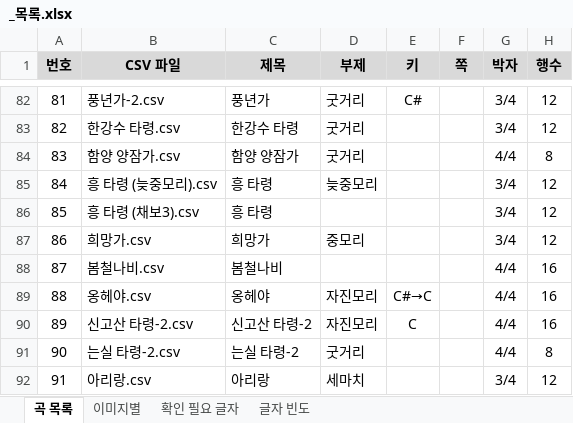
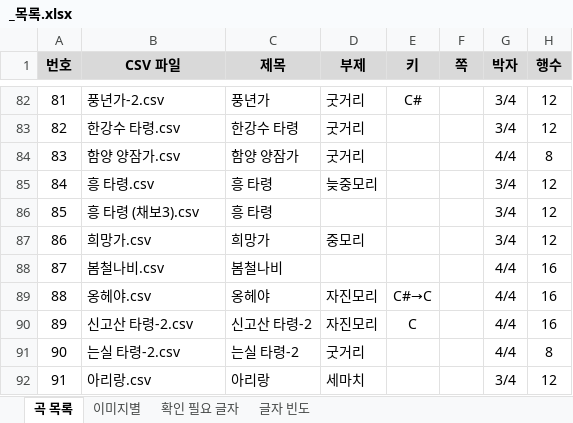
Before and after one commit to lks87454255/jeongganview-asset, an Excel workbook: sheets/민요/검수/_목록.xlsx, sheet 곡 목록, drawn as a sheet; only a part is shown, gaps mark what is left out; values as stored, in another font and other column widths than the file's, no borders; charts and pictures not drawn; the diff names each change by its address in the sheet, - before the commit and + after, or states it on an @@ line.

Commit message:
fix(sheets): 민요 흥 타령 (늦중모리) → 흥 타령 이름 변경 + 검수 반영

```diff
--- a/sheets/민요/검수/_목록.xlsx (sheet 곡 목록)
+++ b/sheets/민요/검수/_목록.xlsx (sheet 곡 목록)
-B85 (CSV 파일): 흥 타령 (늦중모리).csv
+B85 (CSV 파일): 흥 타령.csv
```
Also changed, not shown: sheet 이미지별, 5 other files.
